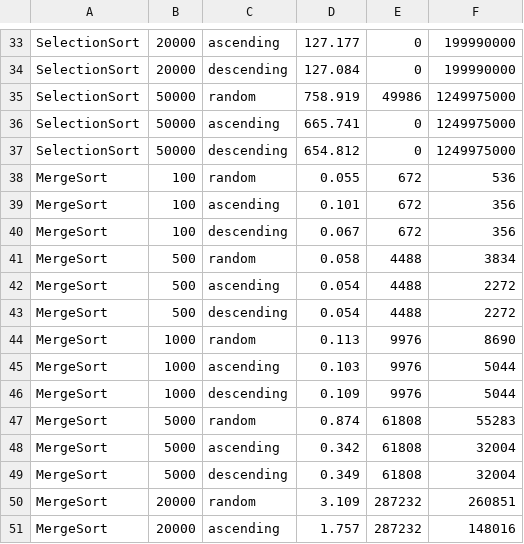
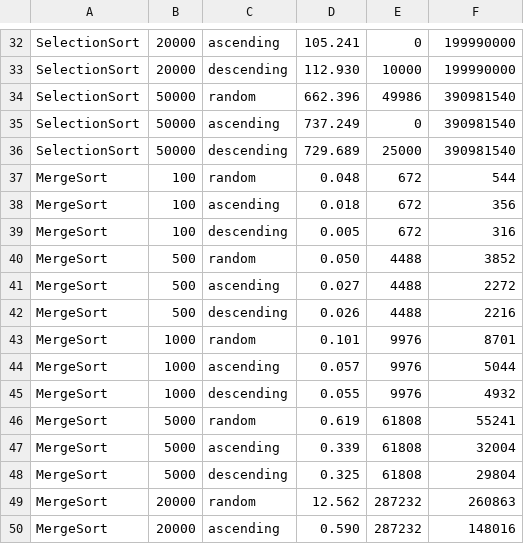
Before and after one commit to allysson-assuncao/projeto-pratico-aeds, a CSV file: sort_results.csv, drawn as a sheet; only a part is shown, gaps mark what is left out; addresses are those after the commit; the diff covers the shown part only; the diff names each change by its address in the sheet, - before the commit and + after, or states it on an @@ line.

```diff
--- a/sort_results.csv
+++ b/sort_results.csv
-D32: 127.177
+D32: 105.241
-D33: 127.084
+D33: 112.930
-E33: 0
+E33: 10000
-D34: 758.919
+D34: 662.396
-F34:F36: 1249975000
+F34:F36: 390981540
-D35: 665.741
+D35: 737.249
-D36: 654.812
+D36: 729.689
-E36: 0
+E36: 25000
-D37: 0.055
+D37: 0.048
-F37: 536
+F37: 544
-D38: 0.101
+D38: 0.018
-D39: 0.067
+D39: 0.005
-F39: 356
+F39: 316
-D40: 0.058
+D40: 0.050
-F40: 3834
+F40: 3852
-D41: 0.054
+D41: 0.027
-D42: 0.054
+D42: 0.026
-F42: 2272
+F42: 2216
-D43: 0.113
+D43: 0.101
-F43: 8690
+F43: 8701
-D44: 0.103
+D44: 0.057
-D45: 0.109
+D45: 0.055
-F45: 5044
+F45: 4932
-D46: 0.874
+D46: 0.619
-F46: 55283
+F46: 55241
-D47: 0.342
+D47: 0.339
-D48: 0.349
+D48: 0.325
-F48: 32004
+F48: 29804
-D49: 3.109
+D49: 12.562
-F49: 260851
+F49: 260863
-D50: 1.757
+D50: 0.590
```
Also changed, not shown: 1 removed row and 153 edited cells elsewhere in this file, 10 other files.
